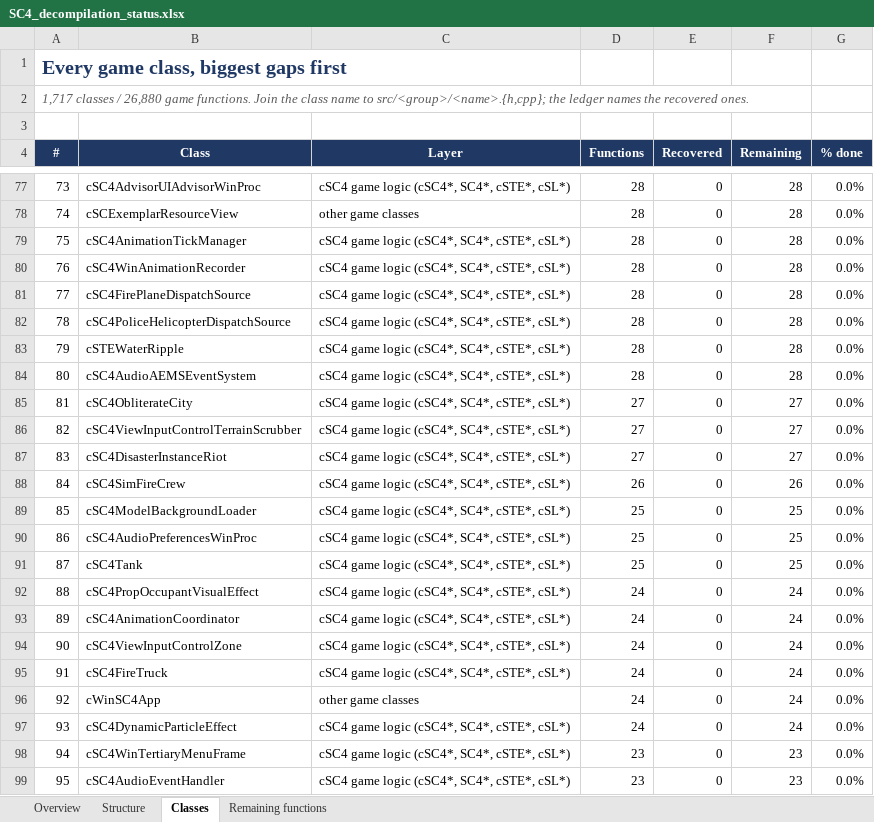
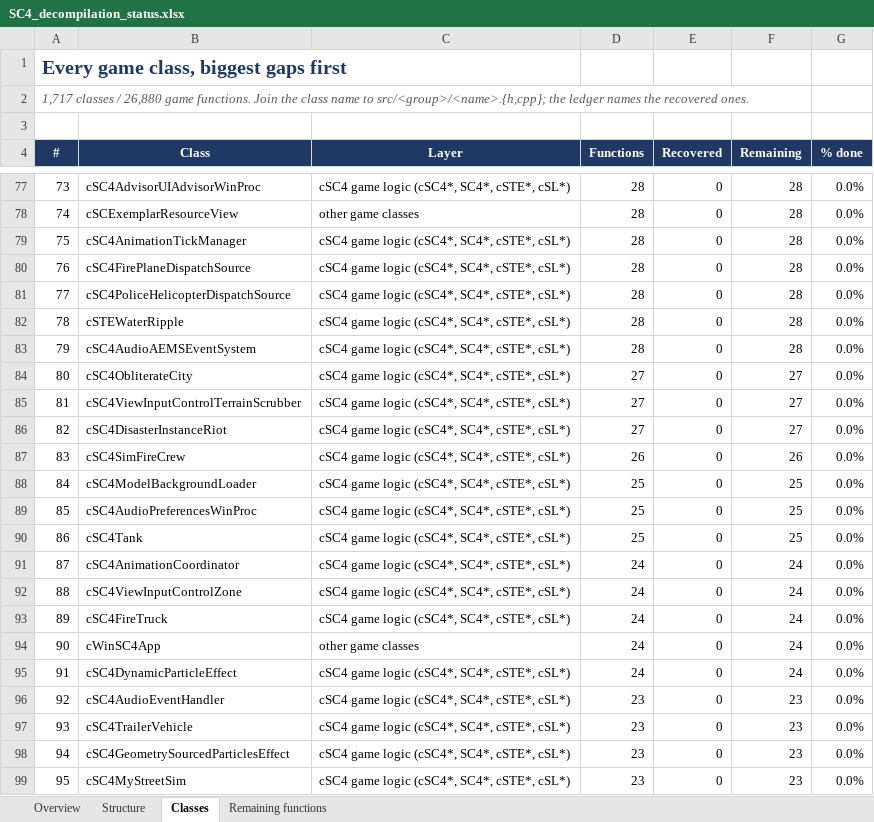
Before and after one commit to CadenKalez/DeSCAi4, an Excel workbook: notes/SC4_decompilation_status.xlsx, sheet Classes, drawn as a sheet; only a part is shown, gaps mark what is left out; values as stored, in another font and other column widths than the file's, no borders; conditional formats not drawn; the diff covers the shown part only; the diff names each change by its address in the sheet, - before the commit and + after, or states it on an @@ line.

Commit message:
cSC4WinTertiaryMenuFrame + cSC4PropOccupantVisualEffect + cSC4WinAnimationRecorder (70.56%)
Tertiary menu frame: the parent-scroll-buttons view (iid 0x8a25ce2c) that cSC4WinCatalogView queries, 0x1e8
bytes with the interface at +0 and cGZWin at +8. Quirks kept and asserted: IsPointInWindowWindowCoordinates
really answers 'x is in the arrow column', the held arrow suppresses the hover strip, the 32-bit flag word is
cleared on paint, the two release orders differ between Shutdown and the destructor, and SetBackgroundImage
dereferences a null image. The 14 this-adjusting thunks are compiler-emitted.\n\nPlus the prop occupant visual effect and the window animation recorder.\n\nProgress: 18,967 of 26,880 game functions = 70.56%, 7,913 remaining.

```diff
--- a/notes/SC4_decompilation_status.xlsx (sheet Classes)
+++ b/notes/SC4_decompilation_status.xlsx (sheet Classes)
-B80 (Class): cSC4WinAnimationRecorder
+B80 (Class): cSC4FirePlaneDispatchSource
-B81 (Class): cSC4FirePlaneDispatchSource
+B81 (Class): cSC4PoliceHelicopterDispatchSource
-B82 (Class): cSC4PoliceHelicopterDispatchSource
+B82 (Class): cSTEWaterRipple
-B83 (Class): cSTEWaterRipple
+B83 (Class): cSC4AudioAEMSEventSystem
-B84 (Class): cSC4AudioAEMSEventSystem
+B84 (Class): cSC4ObliterateCity
-D84 (Functions): 28
+D84 (Functions): 27
-F84 (Remaining): 28
+F84 (Remaining): 27
-B85 (Class): cSC4ObliterateCity
+B85 (Class): cSC4ViewInputControlTerrainScrubber
-B86 (Class): cSC4ViewInputControlTerrainScrubber
+B86 (Class): cSC4DisasterInstanceRiot
-B87 (Class): cSC4DisasterInstanceRiot
+B87 (Class): cSC4SimFireCrew
-D87 (Functions): 27
+D87 (Functions): 26
-F87 (Remaining): 27
+F87 (Remaining): 26
-B88 (Class): cSC4SimFireCrew
+B88 (Class): cSC4ModelBackgroundLoader
-D88 (Functions): 26
+D88 (Functions): 25
-F88 (Remaining): 26
+F88 (Remaining): 25
-B89 (Class): cSC4ModelBackgroundLoader
+B89 (Class): cSC4AudioPreferencesWinProc
-B90 (Class): cSC4AudioPreferencesWinProc
+B90 (Class): cSC4Tank
-B91 (Class): cSC4Tank
+B91 (Class): cSC4AnimationCoordinator
-D91 (Functions): 25
+D91 (Functions): 24
-F91 (Remaining): 25
+F91 (Remaining): 24
-B92 (Class): cSC4PropOccupantVisualEffect
+B92 (Class): cSC4ViewInputControlZone
-B93 (Class): cSC4AnimationCoordinator
+B93 (Class): cSC4FireTruck
-B94 (Class): cSC4ViewInputControlZone
+B94 (Class): cWinSC4App
-C94 (Layer): cSC4 game logic (cSC4*, SC4*, cSTE*, cSL*)
+C94 (Layer): other game classes
-B95 (Class): cSC4FireTruck
+B95 (Class): cSC4DynamicParticleEffect
-B96 (Class): cWinSC4App
+B96 (Class): cSC4AudioEventHandler
-C96 (Layer): other game classes
+C96 (Layer): cSC4 game logic (cSC4*, SC4*, cSTE*, cSL*)
-D96:D97 (Functions): 24
+D96:D97 (Functions): 23
-F96:F97 (Remaining): 24
+F96:F97 (Remaining): 23
-B97 (Class): cSC4DynamicParticleEffect
+B97 (Class): cSC4TrailerVehicle
-B98 (Class): cSC4WinTertiaryMenuFrame
+B98 (Class): cSC4GeometrySourcedParticlesEffect
-B99 (Class): cSC4AudioEventHandler
+B99 (Class): cSC4MyStreetSim
```
Also changed, not shown: 1674 edited cells elsewhere in this sheet, sheet Remaining functions, sheet Overview, sheet Structure, 21 other files.
